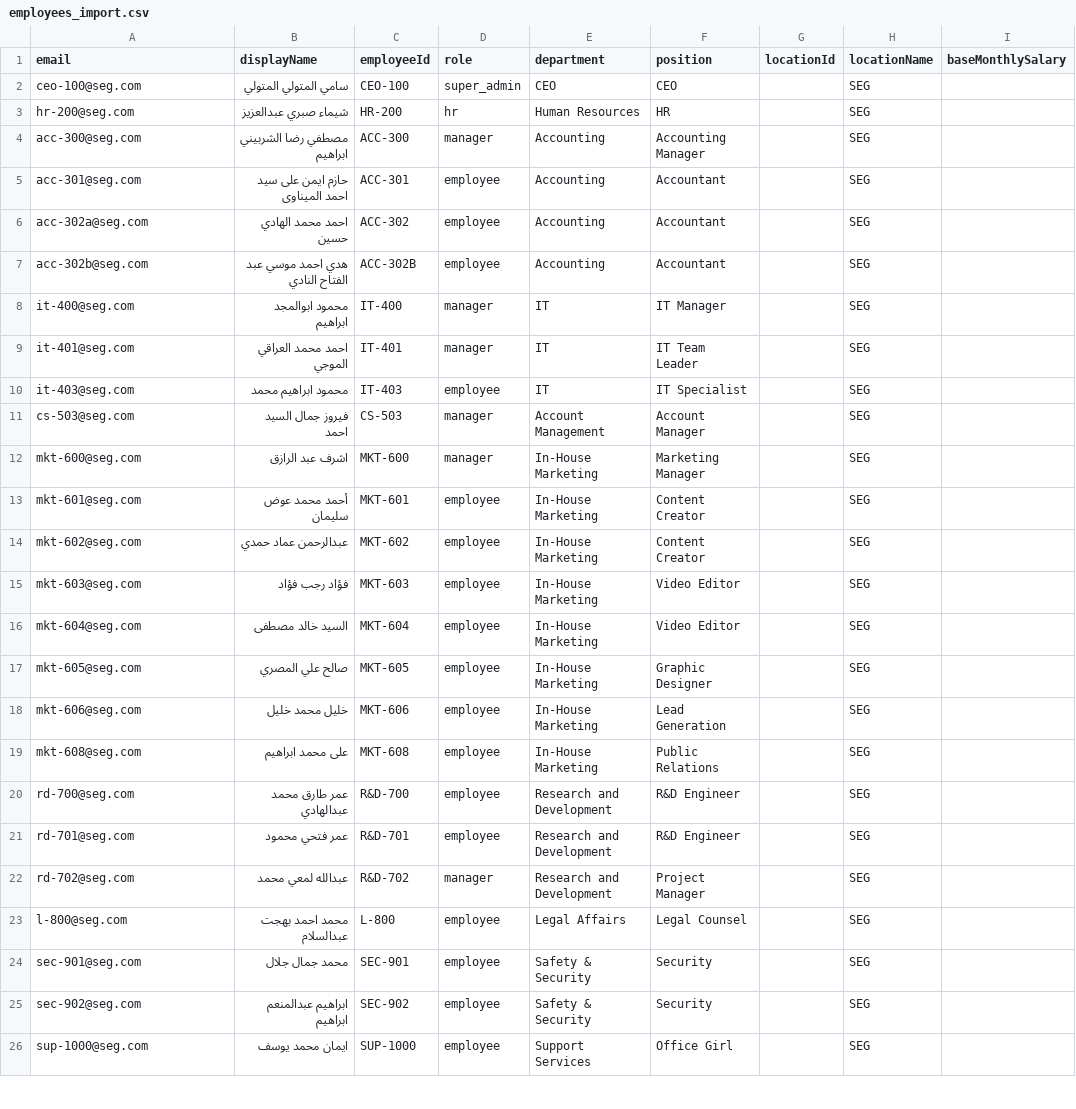
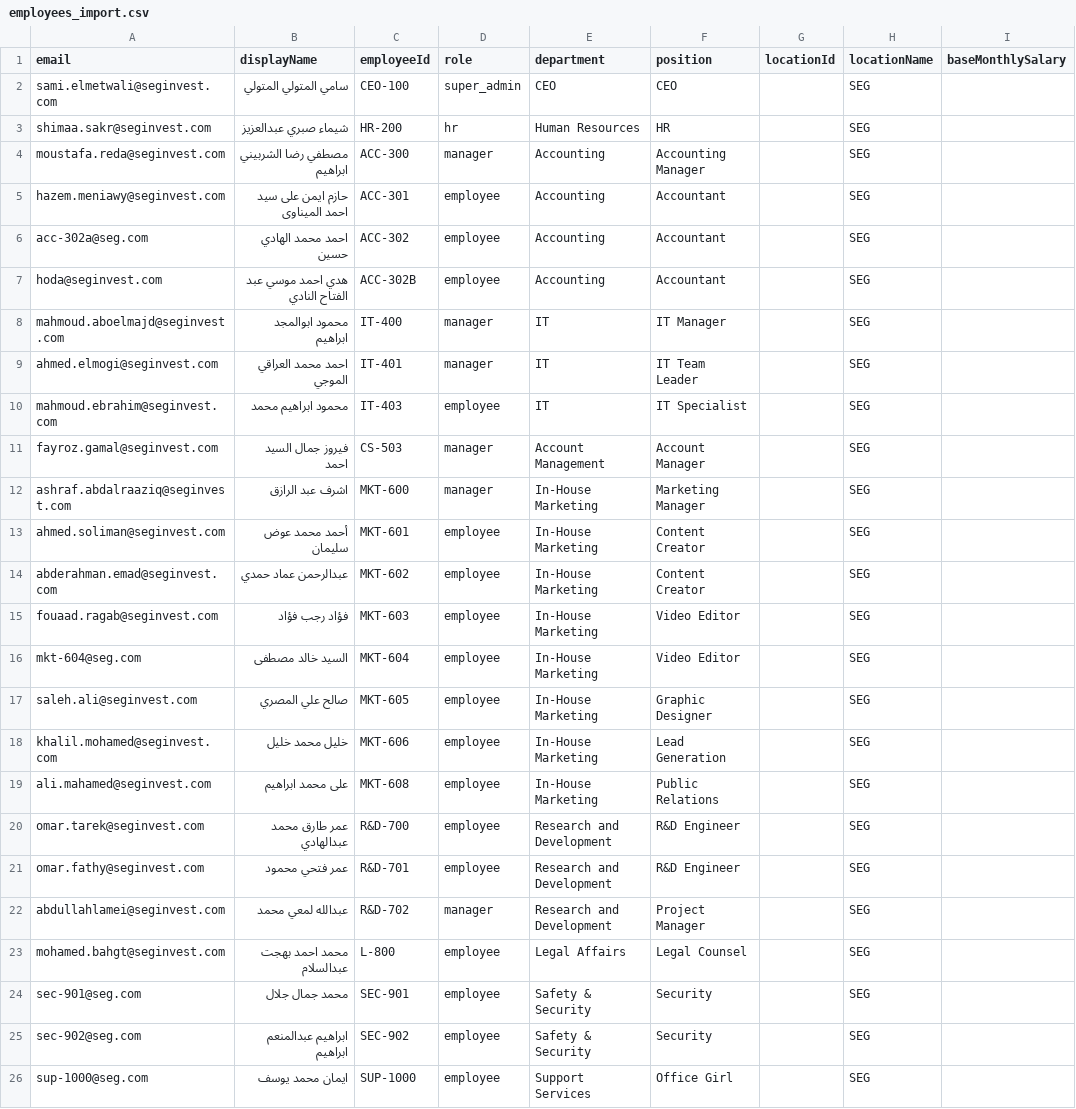
Before and after one commit to zboomaprogram-ship-it/zawolf_hr, a CSV file: employees_import.csv, drawn as a sheet; only a part is shown; the diff covers the shown part only; the diff names each change by its address in the sheet, - before the commit and + after, or states it on an @@ line.

Commit message:
chore: add email update script, workflow, and updated employee CSVs

```diff
--- a/employees_import.csv
+++ b/employees_import.csv
-A2 (email): ceo-100@seg.com
+A2 (email): sami.elmetwali@seginvest.com
-A3 (email): hr-200@seg.com
+A3 (email): shimaa.sakr@seginvest.com
-A4 (email): acc-300@seg.com
+A4 (email): moustafa.reda@seginvest.com
-A5 (email): acc-301@seg.com
+A5 (email): hazem.meniawy@seginvest.com
-A7 (email): acc-302b@seg.com
+A7 (email): hoda@seginvest.com
-A8 (email): it-400@seg.com
+A8 (email): mahmoud.aboelmajd@seginvest.com
-A9 (email): it-401@seg.com
+A9 (email): ahmed.elmogi@seginvest.com
-A10 (email): it-403@seg.com
+A10 (email): mahmoud.ebrahim@seginvest.com
-A11 (email): cs-503@seg.com
+A11 (email): fayroz.gamal@seginvest.com
-A12 (email): mkt-600@seg.com
+A12 (email): ashraf.abdalraaziq@seginvest.com
-A13 (email): mkt-601@seg.com
+A13 (email): ahmed.soliman@seginvest.com
-A14 (email): mkt-602@seg.com
+A14 (email): abderahman.emad@seginvest.com
-A15 (email): mkt-603@seg.com
+A15 (email): fouaad.ragab@seginvest.com
-A17 (email): mkt-605@seg.com
+A17 (email): saleh.ali@seginvest.com
-A18 (email): mkt-606@seg.com
+A18 (email): khalil.mohamed@seginvest.com
-A19 (email): mkt-608@seg.com
+A19 (email): ali.mahamed@seginvest.com
-A20 (email): rd-700@seg.com
+A20 (email): omar.tarek@seginvest.com
-A21 (email): rd-701@seg.com
+A21 (email): omar.fathy@seginvest.com
-A22 (email): rd-702@seg.com
+A22 (email): abdullahlamei@seginvest.com
-A23 (email): l-800@seg.com
+A23 (email): mohamed.bahgt@seginvest.com
```
Also changed, not shown: 33 edited cells elsewhere in this file, zawolf_employee_accounts_import.csv, zawolf_ready_import.csv, 4 other files.
